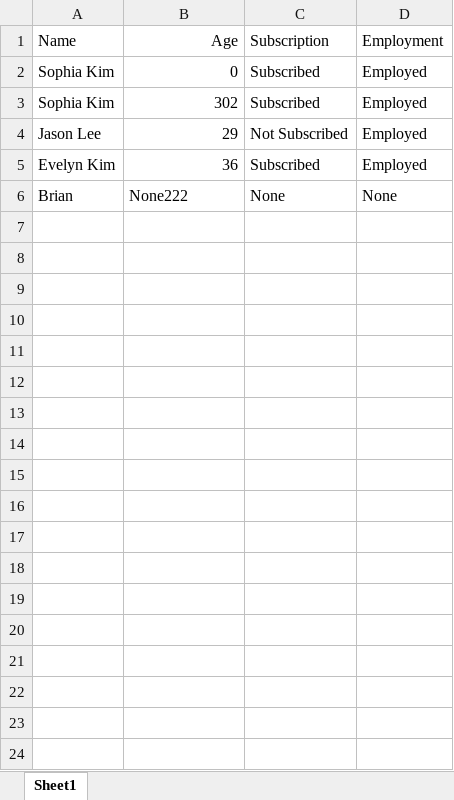
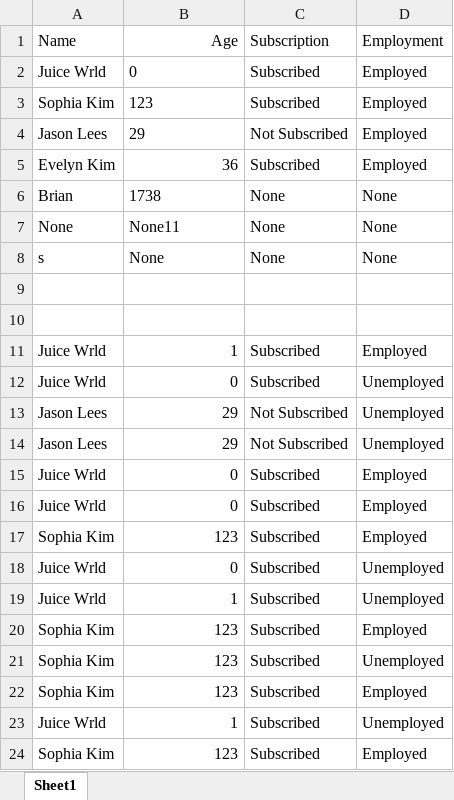
Before and after one commit to SerratoA/excel-gui, an Excel workbook: people.xlsx, sheet Sheet1, drawn as a sheet; values as stored, in another font and other column widths than the file's, no borders; the diff names each change by its address in the sheet, - before the commit and + after, or states it on an @@ line.

```diff
--- a/people.xlsx (sheet Sheet1)
+++ b/people.xlsx (sheet Sheet1)
-A2 (Name): Sophia Kim
+A2 (Name): Juice Wrld
-B2 alignment: right
+B2 alignment: left
-B3 (Age): 302
+B3 (Age): 123
-A4 (Name): Jason Lee
+A4 (Name): Jason Lees
-B4 alignment: right
+B4 alignment: left
-B6 (Age): None222
+B6 (Age): 1738
+row 7: None | None11 | None | None
+row 8: s | None | None | None
+row 9: (empty)
+row 10: (empty)
+row 11: Juice Wrld | 1 | Subscribed | Employed
+row 12: Juice Wrld | 0 | Subscribed | Unemployed
+row 13: Jason Lees | 29 | Not Subscribed | Unemployed
+row 14: Jason Lees | 29 | Not Subscribed | Unemployed
+row 15: Juice Wrld | 0 | Subscribed | Employed
+row 16: Juice Wrld | 0 | Subscribed | Employed
+row 17: Sophia Kim | 123 | Subscribed | Employed
+row 18: Juice Wrld | 0 | Subscribed | Unemployed
+row 19: Juice Wrld | 1 | Subscribed | Unemployed
+row 20: Sophia Kim | 123 | Subscribed | Employed
+row 21: Sophia Kim | 123 | Subscribed | Unemployed
+row 22: Sophia Kim | 123 | Subscribed | Employed
+row 23: Juice Wrld | 1 | Subscribed | Unemployed
+row 24: Sophia Kim | 123 | Subscribed | Employed
```
Also changed, not shown: 1 other file.
